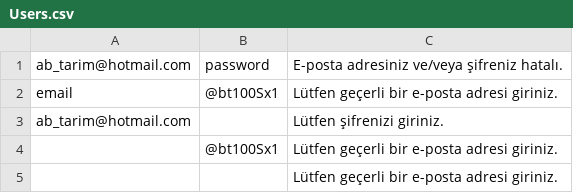
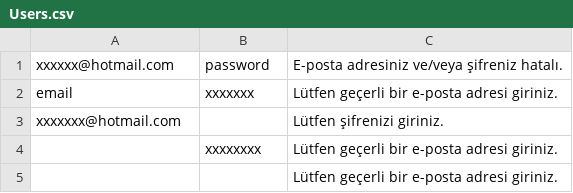
Before and after one commit to abtarim/Trendyol, a CSV file: Data/Users.csv, drawn as a sheet.

Commit message:
Update Users.csv

```diff
--- a/Data/Users.csv
+++ b/Data/Users.csv
@@ -1,5 +1,5 @@
-ab_tarim@hotmail.com, password,E-posta adresiniz ve/veya şifreniz hatalı.
-email, @bt100Sx1,Lütfen geçerli bir e-posta adresi giriniz.
-ab_tarim@hotmail.com,,Lütfen şifrenizi giriniz.
-,@bt100Sx1,Lütfen geçerli bir e-posta adresi giriniz.
+xxxxxx@hotmail.com, password,E-posta adresiniz ve/veya şifreniz hatalı.
+email, xxxxxxx,Lütfen geçerli bir e-posta adresi giriniz.
+xxxxxxx@hotmail.com,,Lütfen şifrenizi giriniz.
+,xxxxxxxx,Lütfen geçerli bir e-posta adresi giriniz.
 ,,Lütfen geçerli bir e-posta adresi giriniz.
```
